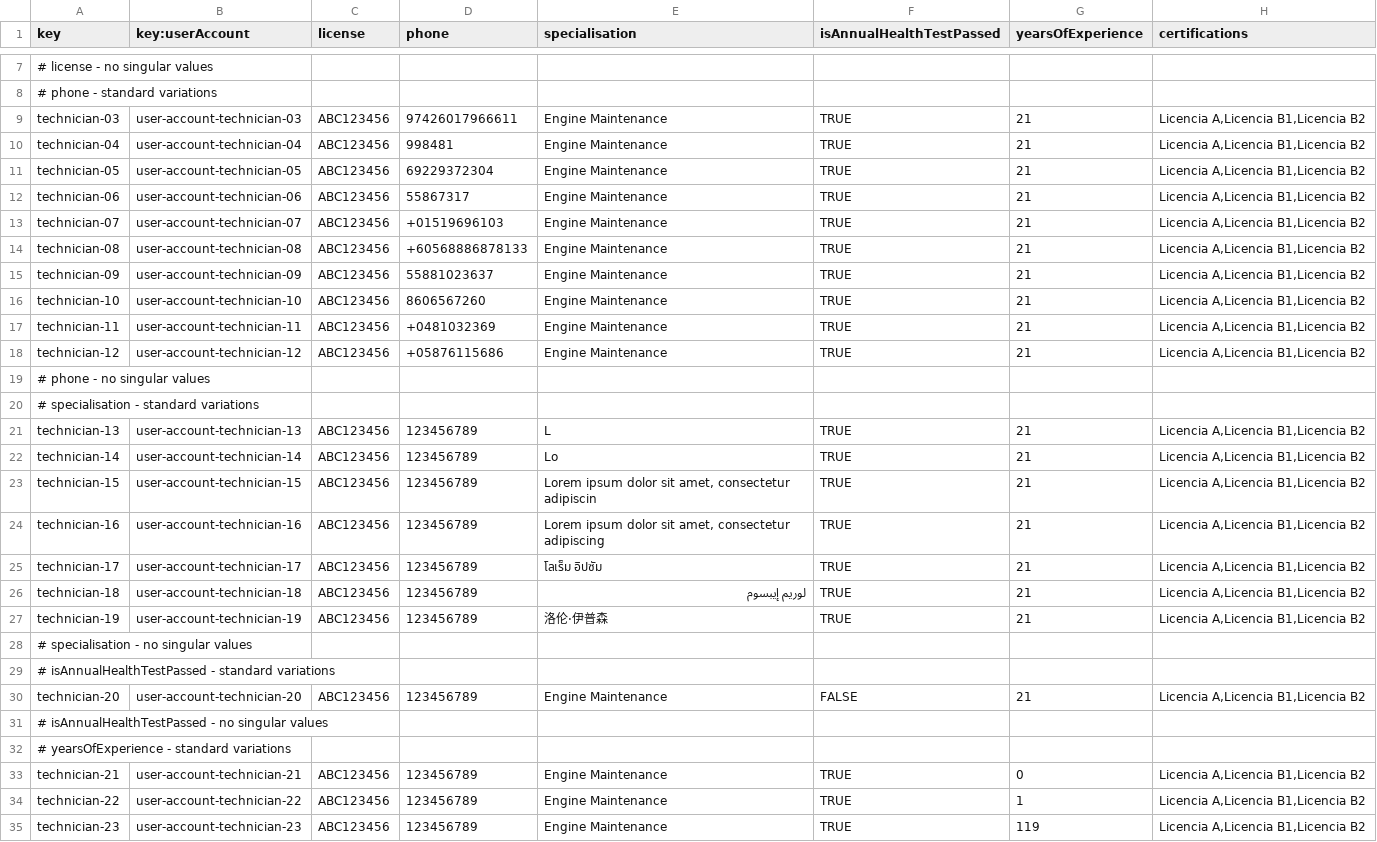
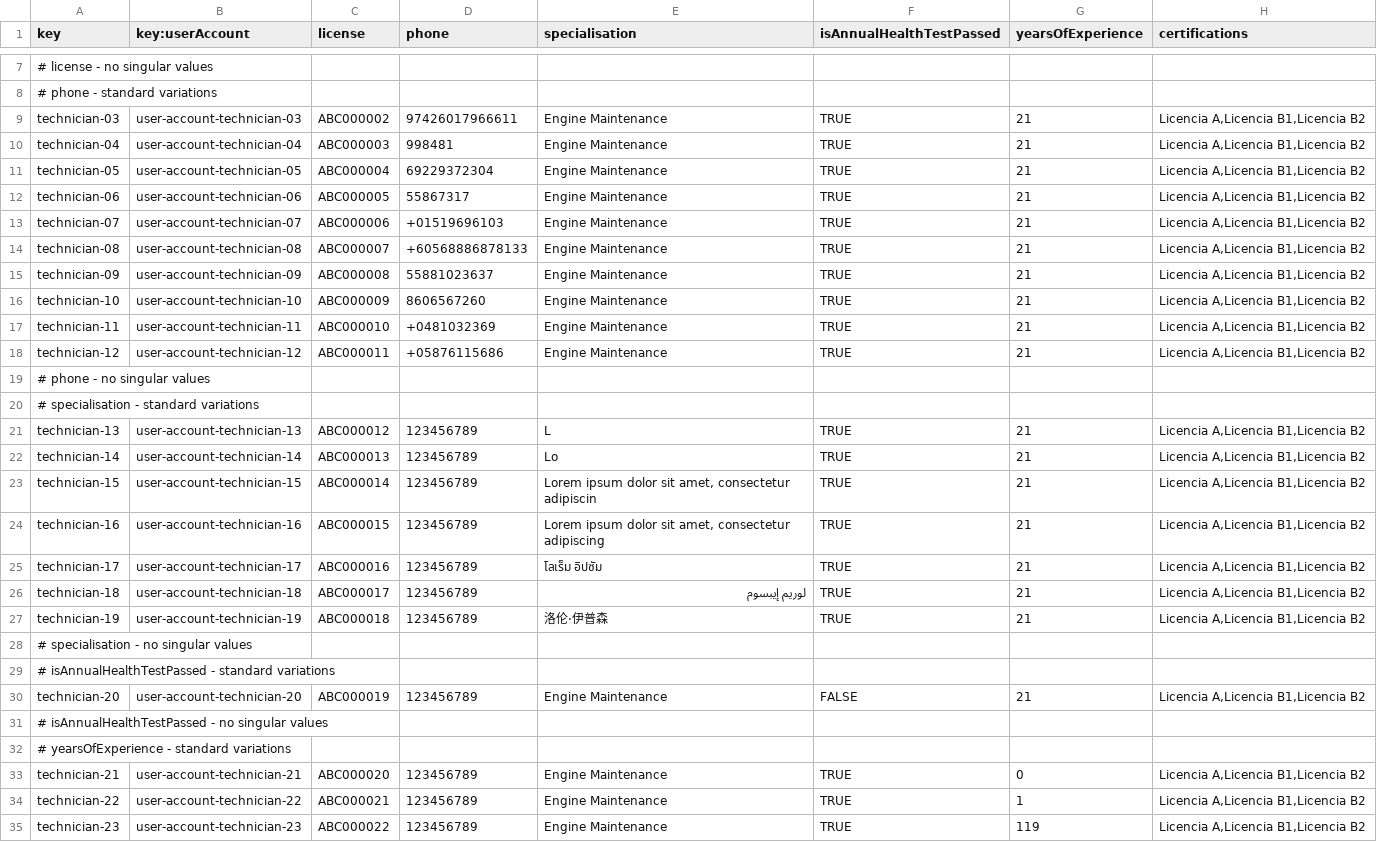
Before and after one commit to DP2-IIS-C1048/Acme-ANS-D, a CSV file: src/main/resources/WEB-INF/data/sample/technician.csv, drawn as a sheet; only a part is shown, gaps mark what is left out; the diff covers the shown part only; the diff names each change by its address in the sheet, - before the commit and + after, or states it on an @@ line.

Commit message:
fix: 5. technician licenses are now all different

```diff
--- a/src/main/resources/WEB-INF/data/sample/technician.csv
+++ b/src/main/resources/WEB-INF/data/sample/technician.csv
-C9 (license): ABC123456
+C9 (license): ABC000002
-C10 (license): ABC123456
+C10 (license): ABC000003
-C11 (license): ABC123456
+C11 (license): ABC000004
-C12 (license): ABC123456
+C12 (license): ABC000005
-C13 (license): ABC123456
+C13 (license): ABC000006
-C14 (license): ABC123456
+C14 (license): ABC000007
-C15 (license): ABC123456
+C15 (license): ABC000008
-C16 (license): ABC123456
+C16 (license): ABC000009
-C17 (license): ABC123456
+C17 (license): ABC000010
-C18 (license): ABC123456
+C18 (license): ABC000011
-C21 (license): ABC123456
+C21 (license): ABC000012
-C22 (license): ABC123456
+C22 (license): ABC000013
-C23 (license): ABC123456
+C23 (license): ABC000014
-C24 (license): ABC123456
+C24 (license): ABC000015
-C25 (license): ABC123456
+C25 (license): ABC000016
-C26 (license): ABC123456
+C26 (license): ABC000017
-C27 (license): ABC123456
+C27 (license): ABC000018
-C30 (license): ABC123456
+C30 (license): ABC000019
-C33 (license): ABC123456
+C33 (license): ABC000020
-C34 (license): ABC123456
+C34 (license): ABC000021
-C35 (license): ABC123456
+C35 (license): ABC000022
```
Also changed, not shown: 10 edited cells elsewhere in this file.
